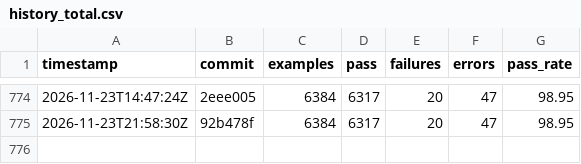
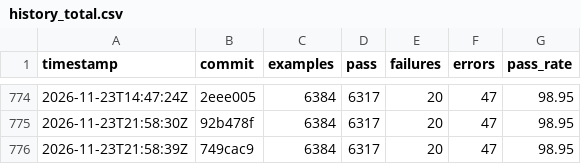
Before and after one commit to sisshiki1969/monoruby, a CSV file: library/data/history_total.csv, drawn as a sheet; only a part is shown, gaps mark what is left out; the diff names each change by its address in the sheet, - before the commit and + after, or states it on an @@ line.

```diff
--- a/library/data/history_total.csv
+++ b/library/data/history_total.csv
+row 776: 2026-11-23T21:58:39Z | 749cac9 | 6384 | 6317 | 20 | 47 | 98.95
```
Also changed, not shown: 2 other files.
